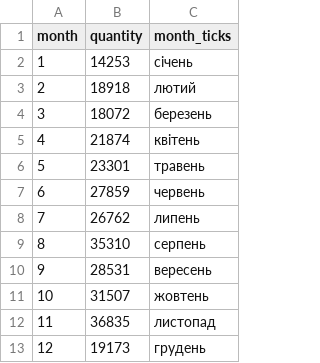
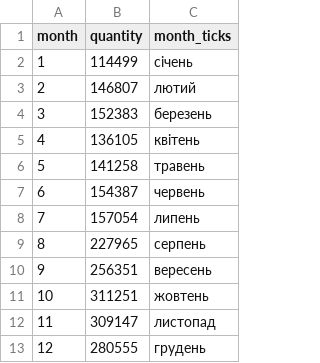
Before and after one commit to deepnavy/deepnavy.github.io, a CSV file: assets/fop/debt/odb-notifications.csv, drawn as a sheet.

```diff
--- a/assets/fop/debt/odb-notifications.csv
+++ b/assets/fop/debt/odb-notifications.csv
@@ -1,13 +1,13 @@
 month,quantity,month_ticks
-1,14253,січень
-2,18918,лютий
-3,18072,березень
-4,21874,квітень
-5,23301,травень
-6,27859,червень
-7,26762,липень
-8,35310,серпень
-9,28531,вересень
-10,31507,жовтень
-11,36835,листопад
-12,19173,грудень
+1,114499,січень
+2,146807,лютий
+3,152383,березень
+4,136105,квітень
+5,141258,травень
+6,154387,червень
+7,157054,липень
+8,227965,серпень
+9,256351,вересень
+10,311251,жовтень
+11,309147,листопад
+12,280555,грудень
```
Also changed, not shown: assets/fop/debt/activity-companies.csv, assets/fop/debt/activity-fop.csv, 8 other files.
